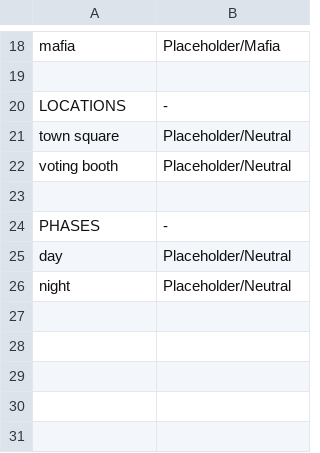
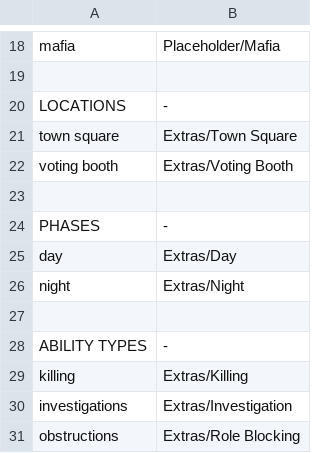
Before and after one commit to WerewolvesRevamped/Mafia-Icons, a CSV file: replacements.csv, drawn as a sheet; only a part is shown, gaps mark what is left out.

Commit message:
Update replacements.csv with new extras

```diff
--- a/replacements.csv
+++ b/replacements.csv
@@ -20,7 +20,12 @@ mafia,Placeholder/Mafia
 LOCATIONS,-
-town square,Placeholder/Neutral
-voting booth,Placeholder/Neutral
+town square,Extras/Town Square
+voting booth,Extras/Voting Booth
 
 PHASES,-
-day,Placeholder/Neutral
-night,Placeholder/Neutral
+day,Extras/Day
+night,Extras/Night
+
+ABILITY TYPES,-
+killing,Extras/Killing
+investigations,Extras/Investigation
+obstructions,Extras/Role Blocking
```
